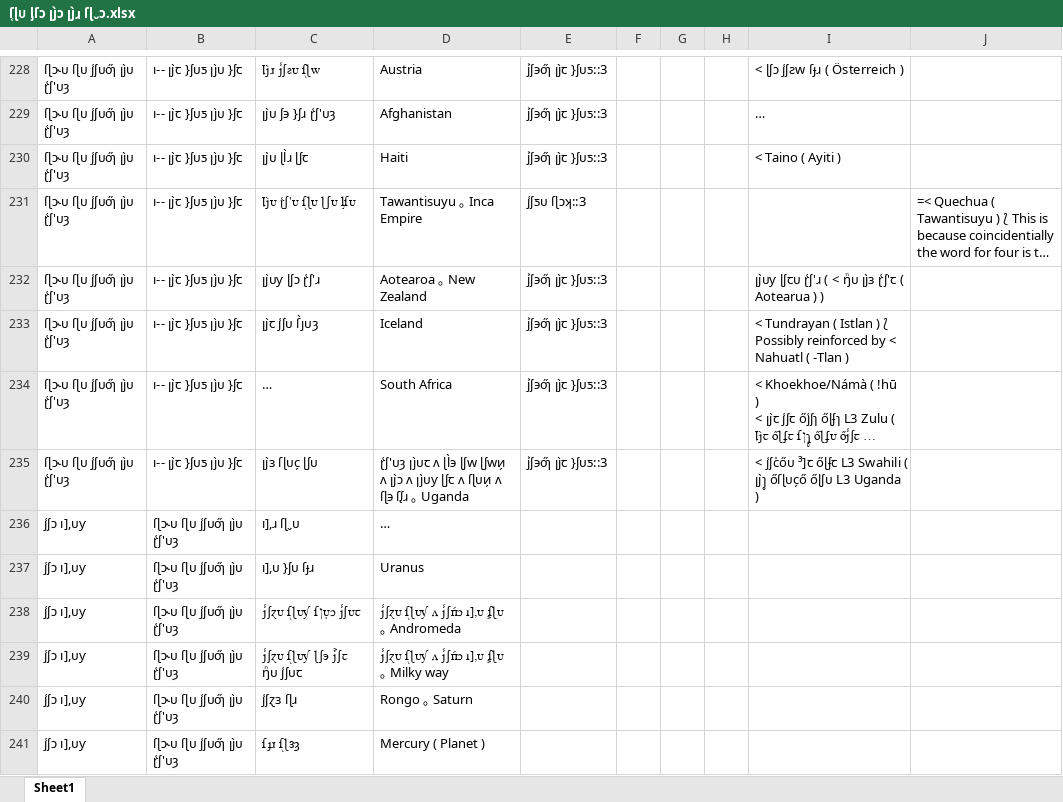
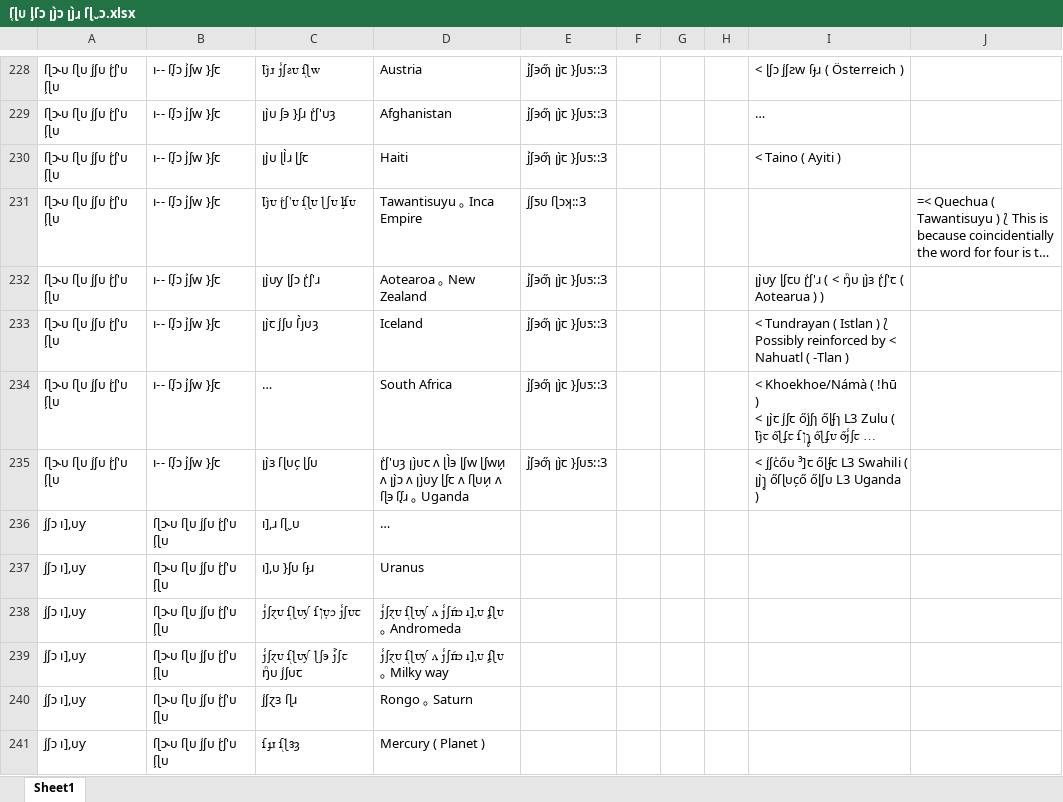
Before and after one commit to Krhitlashi/Krhitlashi.github.io, an Excel workbook: ſ͔ɭᴜ ᶅſɔ/ſȷᴜͷ̗ ſɭɔʞ ꞁȷ̀ᴜꞇ/ſ͔ɭᴜ ᶅſɔ ꞁȷ̀ɔ ꞁȷ̀ɹ ſɭˬɔ.xlsx, sheet Sheet1, drawn as a sheet; only a part is shown, gaps mark what is left out; long unchanged cells end in …; values as stored, in another font and other column widths than the file's, no borders; the diff covers the shown part only; the diff names each change by its address in the sheet, - before the commit and + after, or states it on an @@ line.

```diff
--- a/ſ͔ɭᴜ ᶅſɔ/ſȷᴜͷ̗ ſɭɔʞ ꞁȷ̀ᴜꞇ/ſ͔ɭᴜ ᶅſɔ ꞁȷ̀ɔ ꞁȷ̀ɹ ſɭˬɔ.xlsx (sheet Sheet1)
+++ b/ſ͔ɭᴜ ᶅſɔ/ſȷᴜͷ̗ ſɭɔʞ ꞁȷ̀ᴜꞇ/ſ͔ɭᴜ ᶅſɔ ꞁȷ̀ɔ ꞁȷ̀ɹ ſɭˬɔ.xlsx (sheet Sheet1)
-A228:A235: ſɭɔ˞ᴜ ſɭᴜ j͑ʃᴜƣ̋ ꞁȷ̀ᴜ ɽ͑ʃ'ᴜȝ
+A228:A235: ſɭɔ˞ᴜ ſɭᴜ j͑ʃᴜ ɽ͑ʃ'ᴜ ſ͕ɭᴜ
-B228:B235: ı-- ꞁȷ̀ꞇ }ʃᴜƽ ꞁȷ̀ᴜ }ʃꞇ
+B228:B235: ı-- ſᶘɔ j͐ʃw }ʃꞇ
-B236:B241: ſɭɔ˞ᴜ ſɭᴜ j͑ʃᴜƣ̋ ꞁȷ̀ᴜ ɽ͑ʃ'ᴜȝ
+B236:B241: ſɭɔ˞ᴜ ſɭᴜ j͑ʃᴜ ɽ͑ʃ'ᴜ ſ͕ɭᴜ
```
Also changed, not shown: 90 added rows, 88 removed rows and 876 edited cells elsewhere in this sheet, 1 other file.
